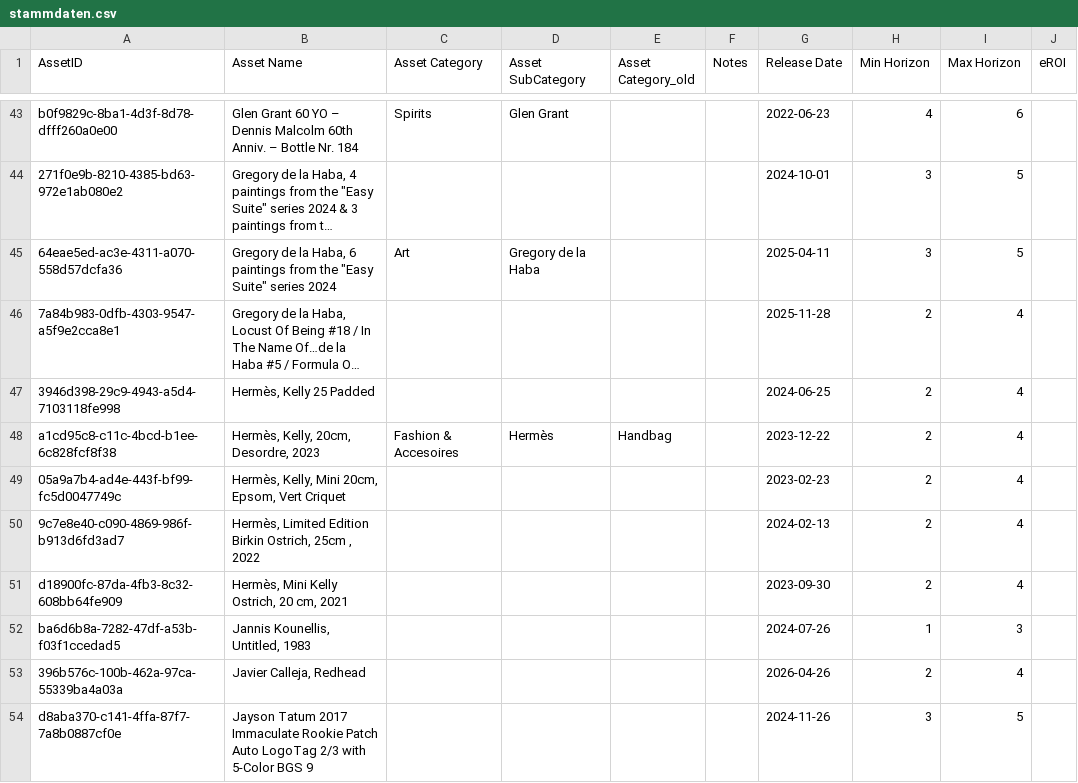
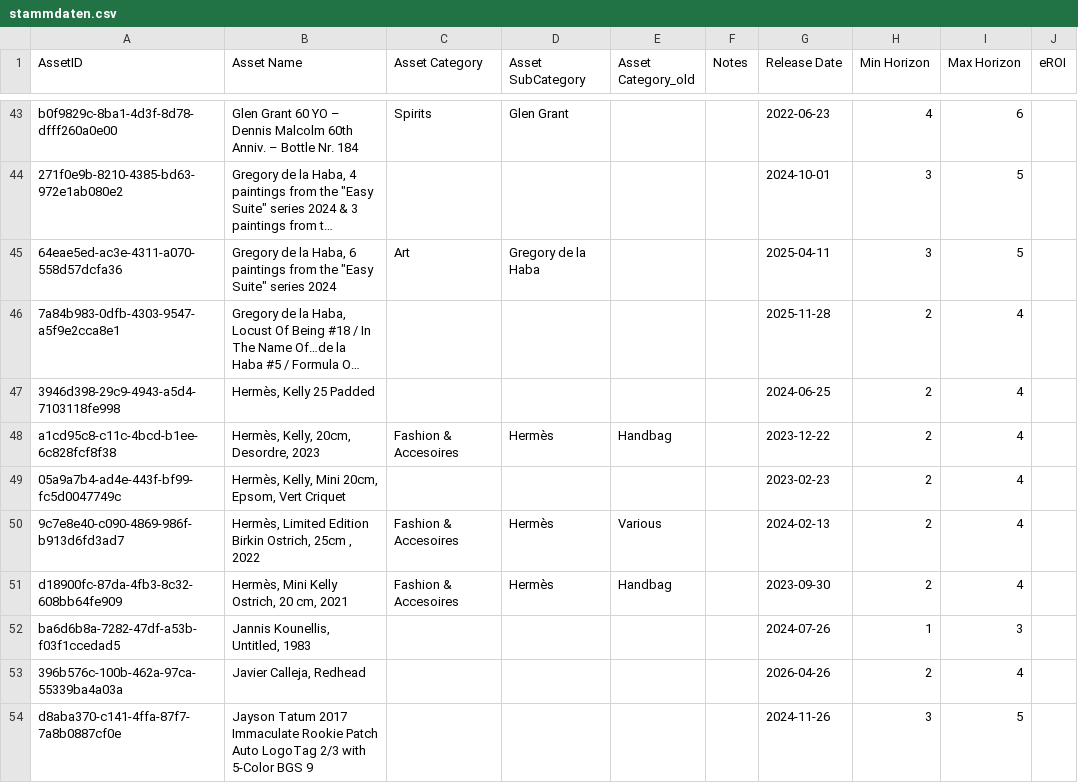
Before and after one commit to Munotstadt/splintdatacollector, a CSV file: data/stammdaten.csv, drawn as a sheet; only a part is shown, gaps mark what is left out; long unchanged cells end in ….

Commit message:
Stammdaten aktualisiert – 04.08.2026 18:29:52

```diff
--- a/data/stammdaten.csv
+++ b/data/stammdaten.csv
@@ -49,4 +49,4 @@ a1cd95c8-c11c-4bcd-b1ee-6c828fcf8f38,"Hermès, Kelly, 20cm, Desordre, 2023",Fash
 05a9a7b4-ad4e-443f-bf99-fc5d0047749c,"Hermès, Kelly, Mini 20cm, Epsom, Vert Criquet",,,,,2023-02-23,2,4,
-9c7e8e40-c090-4869-986f-b913d6fd3ad7,"Hermès, Limited Edition Birkin Ostrich, 25cm , 2022",,,,,2024-02-13,2,4,
-d18900fc-87da-4fb3-8c32-608bb64fe909,"Hermès, Mini Kelly Ostrich, 20 cm, 2021",,,,,2023-09-30,2,4,
+9c7e8e40-c090-4869-986f-b913d6fd3ad7,"Hermès, Limited Edition Birkin Ostrich, 25cm , 2022",Fashion & Accesoires,Hermès,Various,,2024-02-13,2,4,
+d18900fc-87da-4fb3-8c32-608bb64fe909,"Hermès, Mini Kelly Ostrich, 20 cm, 2021",Fashion & Accesoires,Hermès,Handbag,,2023-09-30,2,4,
 ba6d6b8a-7282-47df-a53b-f03f1ccedad5,"Jannis Kounellis, Untitled, 1983",,,,,2024-07-26,1,3,
```
